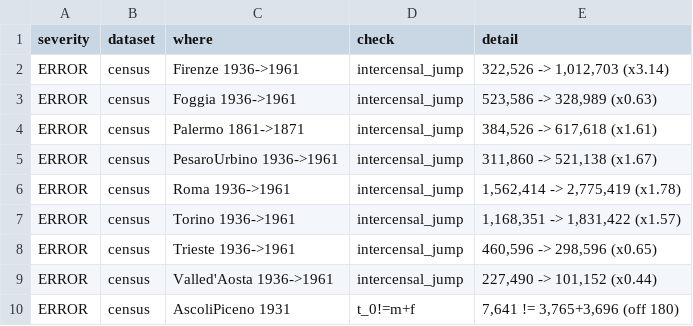
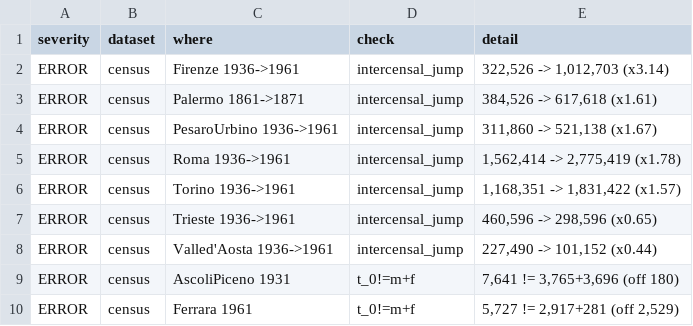
Before and after one commit to nicolabarban/demopast, a CSV file: data/quality/plausibility_flags.csv, drawn as a sheet; only a part is shown; the shorter side is filled out with more unchanged rows.

```diff
--- a/data/quality/plausibility_flags.csv
+++ b/data/quality/plausibility_flags.csv
@@ -2,3 +2,2 @@ severity,dataset,where,check,detail
 ERROR,census,Firenze 1936->1961,intercensal_jump,"322,526 -> 1,012,703 (x3.14)"
-ERROR,census,Foggia 1936->1961,intercensal_jump,"523,586 -> 328,989 (x0.63)"
 ERROR,census,Palermo 1861->1871,intercensal_jump,"384,526 -> 617,618 (x1.61)"
```
Also changed, not shown: data/census/census_1961.csv, data/quality/riferimento_totali_ufficiali_1951_1961.csv, 3 other files.
